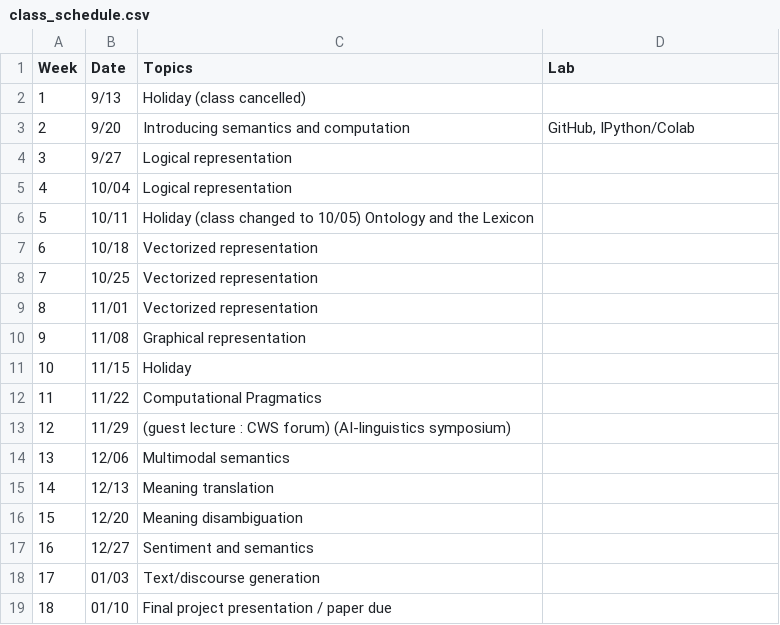
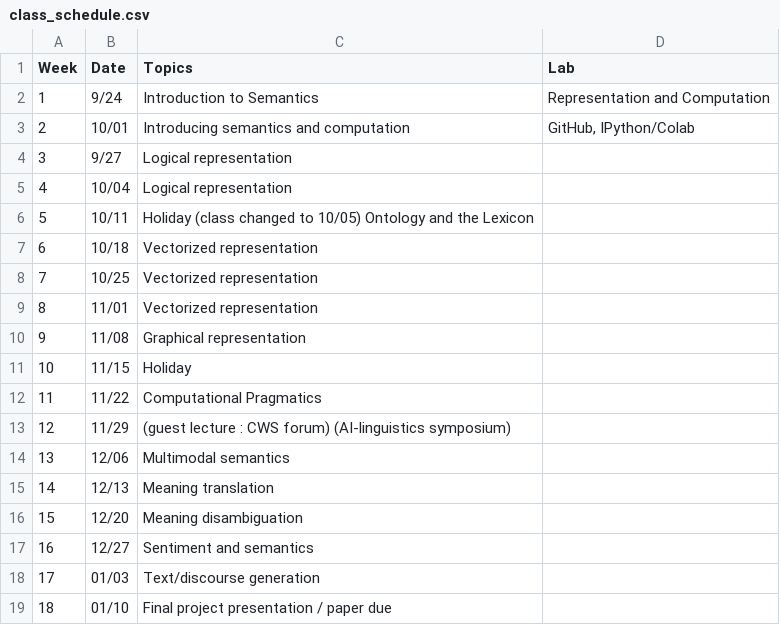
Before and after one commit to loperntu/comsem, a CSV file: class_schedule.csv, drawn as a sheet.

```diff
--- a/class_schedule.csv
+++ b/class_schedule.csv
@@ -1,4 +1,4 @@
 Week,Date,Topics,Lab
-1,9/13,Holiday (class cancelled),
-2,9/20,Introducing semantics and computation,"GitHub, IPython/Colab"
+1,9/24,Introduction to Semantics, Representation and Computation,
+2,10/01,Introducing semantics and computation,"GitHub, IPython/Colab"
 3,9/27,Logical representation,
```
Also changed, not shown: 5 other files.
